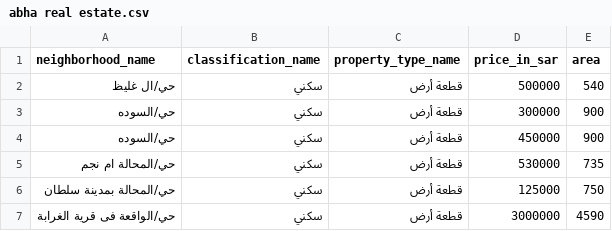
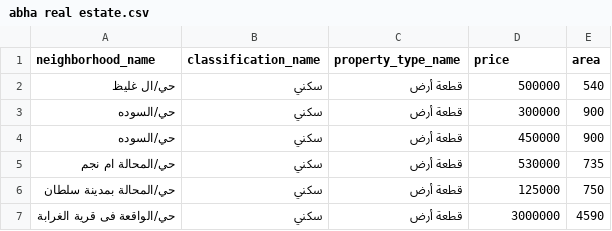
Before and after one commit to 1Hani-77/TEST, a CSV file: abha real estate.csv, drawn as a sheet; only a part is shown.

Commit message:
Update abha real estate.csv

```diff
--- a/abha real estate.csv
+++ b/abha real estate.csv
@@ -1,2 +1,2 @@
-neighborhood_name,classification_name,property_type_name,price_in_sar,area
+neighborhood_name,classification_name,property_type_name,price,area
 حي/ال غليظ,سكني,قطعة أرض,500000,540
```
